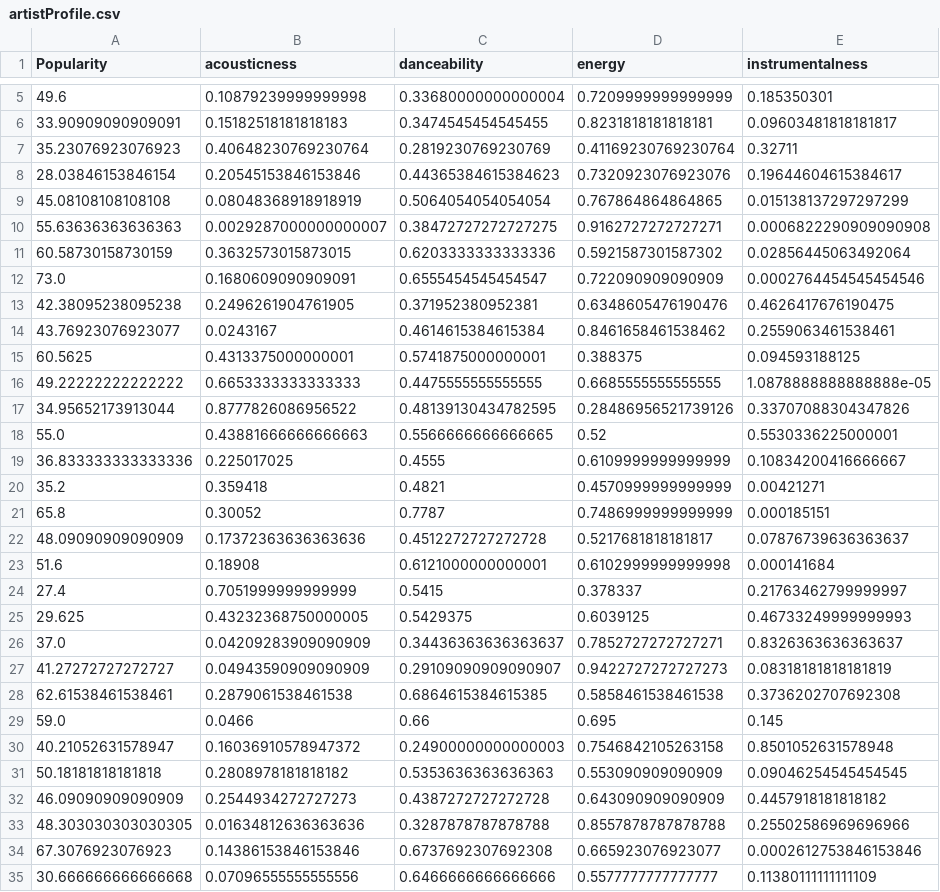
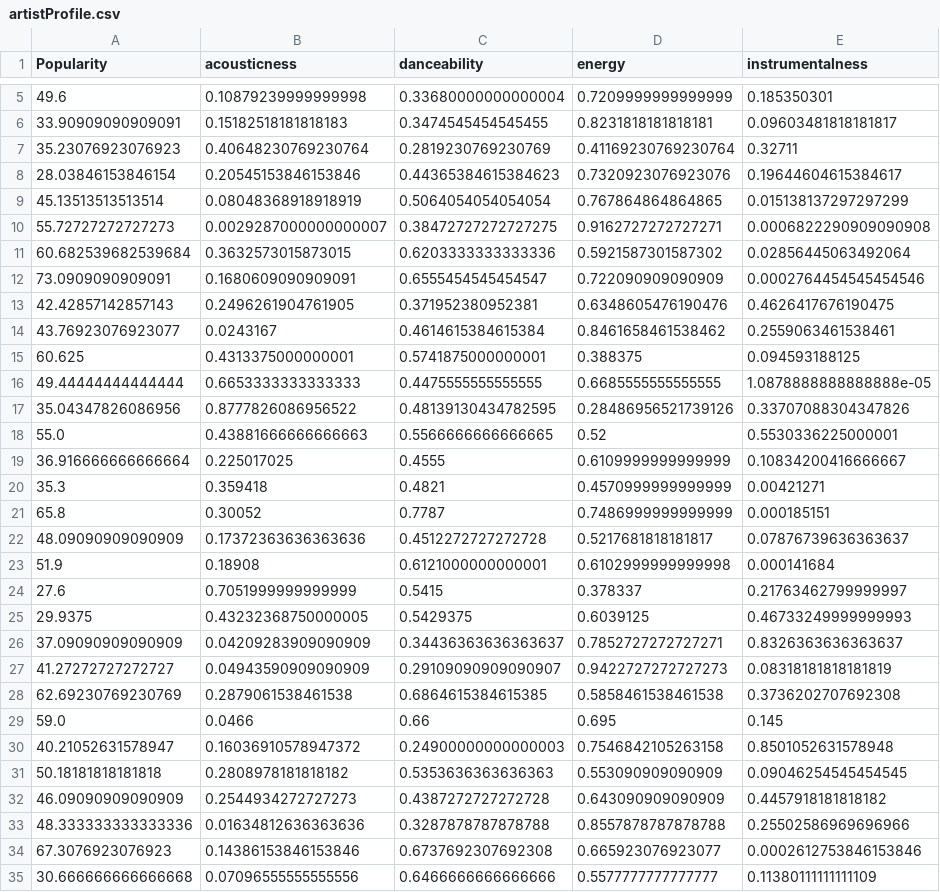
Before and after one commit to sharansunil/lastfm_spotify_tool, a CSV file: exports/artistProfile.csv, drawn as a sheet; only a part is shown, gaps mark what is left out; the diff covers the shown part only; the diff names each change by its address in the sheet, - before the commit and + after, or states it on an @@ line.

```diff
--- a/exports/artistProfile.csv
+++ b/exports/artistProfile.csv
-A9 (Popularity): 45.08108108108108
+A9 (Popularity): 45.13513513513514
-A10 (Popularity): 55.63636363636363
+A10 (Popularity): 55.72727272727273
-A11 (Popularity): 60.58730158730159
+A11 (Popularity): 60.682539682539684
-A12 (Popularity): 73.0
+A12 (Popularity): 73.0909090909091
-A13 (Popularity): 42.38095238095238
+A13 (Popularity): 42.42857142857143
-A15 (Popularity): 60.5625
+A15 (Popularity): 60.625
-A16 (Popularity): 49.22222222222222
+A16 (Popularity): 49.44444444444444
-A17 (Popularity): 34.95652173913044
+A17 (Popularity): 35.04347826086956
-A19 (Popularity): 36.833333333333336
+A19 (Popularity): 36.916666666666664
-A20 (Popularity): 35.2
+A20 (Popularity): 35.3
-A23 (Popularity): 51.6
+A23 (Popularity): 51.9
-A24 (Popularity): 27.4
+A24 (Popularity): 27.6
-A25 (Popularity): 29.625
+A25 (Popularity): 29.9375
-A26 (Popularity): 37.0
+A26 (Popularity): 37.09090909090909
-A28 (Popularity): 62.61538461538461
+A28 (Popularity): 62.69230769230769
-A33 (Popularity): 48.303030303030305
+A33 (Popularity): 48.333333333333336
```
Also changed, not shown: 46 edited cells elsewhere in this file, exports/AllTracksPlayed.csv, exports/MasterTrackDatabase.csv, 38 other files.
